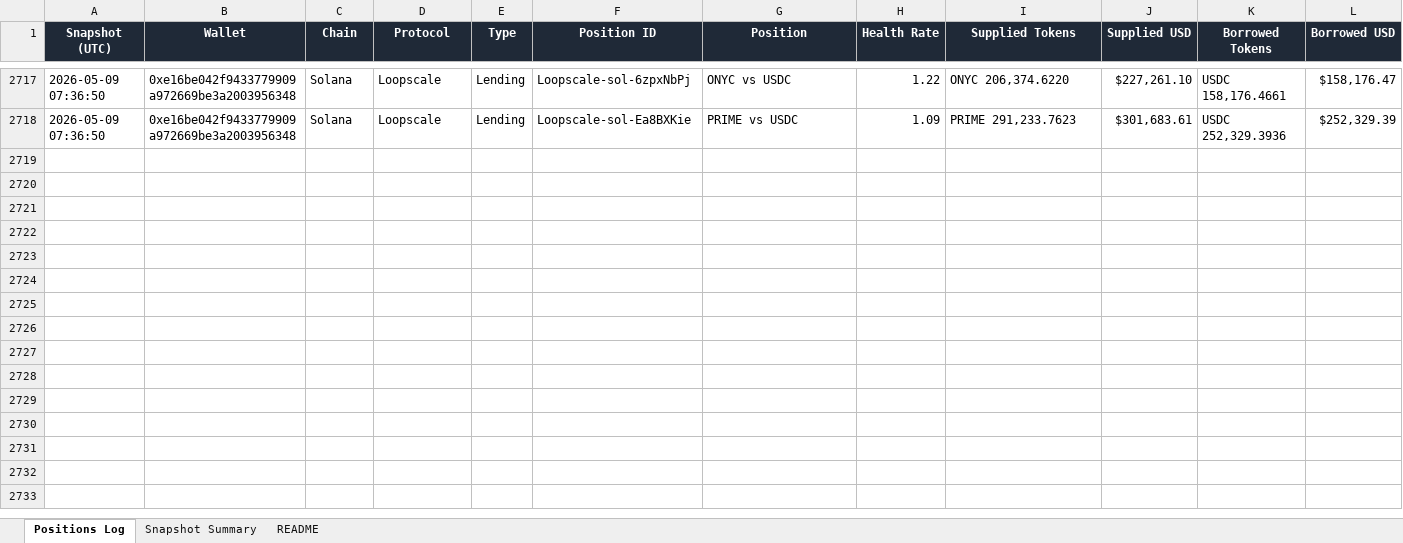
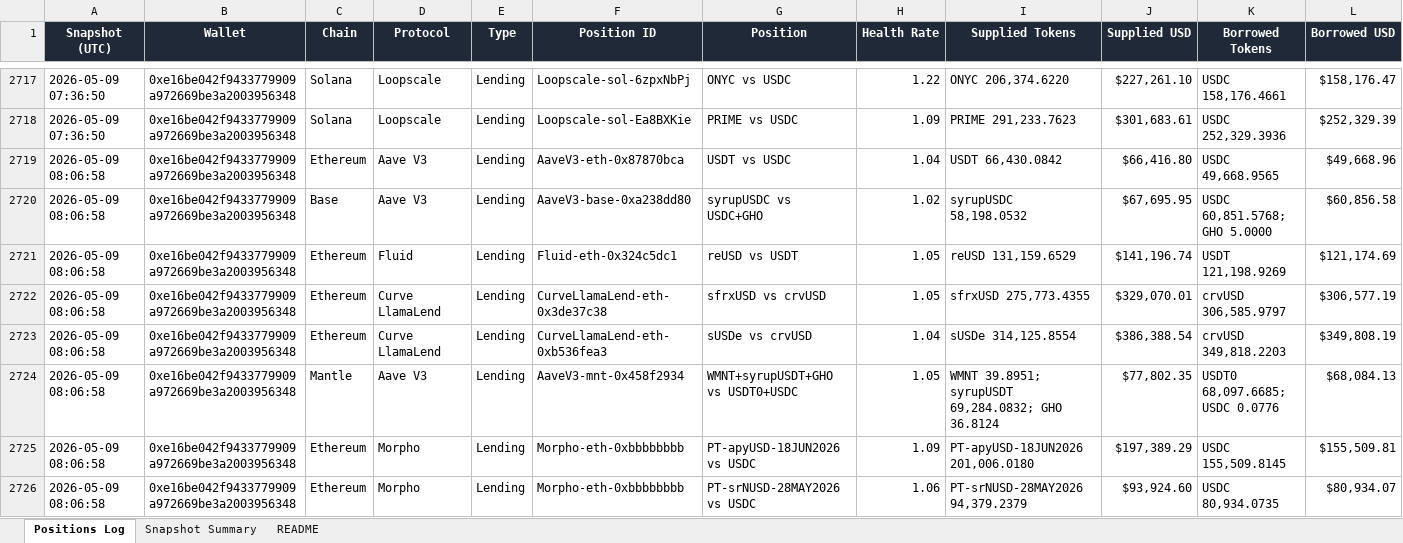
Before and after one commit to crypto-dashboard-777/defi-dashboard, an Excel workbook: outputs/debank_positions_log.xlsx, sheet Positions Log, drawn as a sheet; only a part is shown, gaps mark what is left out; values as stored, in another font and other column widths than the file's, no borders; conditional formats not drawn; rows hold the shown columns only; the diff covers the shown part only; the diff names each change by its address in the sheet, - before the commit and + after, or states it on an @@ line.

```diff
--- a/outputs/debank_positions_log.xlsx (sheet Positions Log)
+++ b/outputs/debank_positions_log.xlsx (sheet Positions Log)
+row 2719: 2026-05-09 08:06:58 | 0xe16be042f9433779909a972669be3a2003956348 | Ethereum | Aave V3 | Lending | AaveV3-eth-0x87870bca | USDT vs USDC | 1.04 | USDT 66,430.0842 | $66,416.80 | USDC 49,668.9565 | $49,668.96
+row 2720: 2026-05-09 08:06:58 | 0xe16be042f9433779909a972669be3a2003956348 | Base | Aave V3 | Lending | AaveV3-base-0xa238dd80 | syrupUSDC vs USDC+GHO | 1.02 | syrupUSDC 58,198.0532 | $67,695.95 | USDC 60,851.5768; GHO 5.0000 | $60,856.58
+row 2721: 2026-05-09 08:06:58 | 0xe16be042f9433779909a972669be3a2003956348 | Ethereum | Fluid | Lending | Fluid-eth-0x324c5dc1 | reUSD vs USDT | 1.05 | reUSD 131,159.6529 | $141,196.74 | USDT 121,198.9269 | $121,174.69
+row 2722: 2026-05-09 08:06:58 | 0xe16be042f9433779909a972669be3a2003956348 | Ethereum | Curve LlamaLend | Lending | CurveLlamaLend-eth-0x3de37c38 | sfrxUSD vs crvUSD | 1.05 | sfrxUSD 275,773.4355 | $329,070.01 | crvUSD 306,585.9797 | $306,577.19
+row 2723: 2026-05-09 08:06:58 | 0xe16be042f9433779909a972669be3a2003956348 | Ethereum | Curve LlamaLend | Lending | CurveLlamaLend-eth-0xb536fea3 | sUSDe vs crvUSD | 1.04 | sUSDe 314,125.8554 | $386,388.54 | crvUSD 349,818.2203 | $349,808.19
+row 2724: 2026-05-09 08:06:58 | 0xe16be042f9433779909a972669be3a2003956348 | Mantle | Aave V3 | Lending | AaveV3-mnt-0x458f2934 | WMNT+syrupUSDT+GHO vs USDT0+USDC | 1.05 | WMNT 39.8951; syrupUSDT 69,284.0832; GHO 36.8124 | $77,802.35 | USDT0 68,097.6685; USDC 0.0776 | $68,084.13
+row 2725: 2026-05-09 08:06:58 | 0xe16be042f9433779909a972669be3a2003956348 | Ethereum | Morpho | Lending | Morpho-eth-0xbbbbbbbb | PT-apyUSD-18JUN2026 vs USDC | 1.09 | PT-apyUSD-18JUN2026 201,006.0180 | $197,389.29 | USDC 155,509.8145 | $155,509.81
+row 2726: 2026-05-09 08:06:58 | 0xe16be042f9433779909a972669be3a2003956348 | Ethereum | Morpho | Lending | Morpho-eth-0xbbbbbbbb | PT-srNUSD-28MAY2026 vs USDC | 1.06 | PT-srNUSD-28MAY2026 94,379.2379 | $93,924.60 | USDC 80,934.0735 | $80,934.07
```
Also changed, not shown: 8 added rows elsewhere in this sheet, sheet Snapshot Summary, 6 other files.
